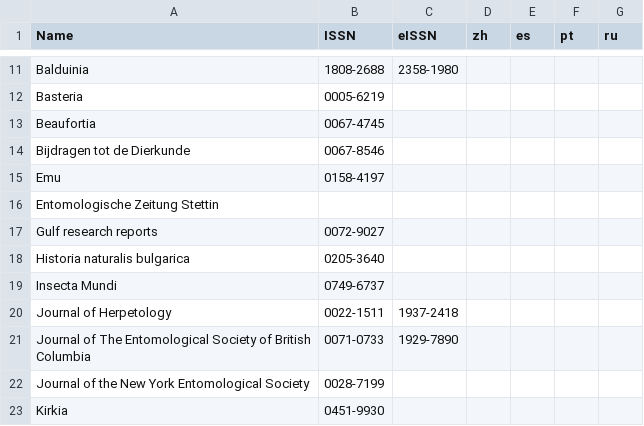
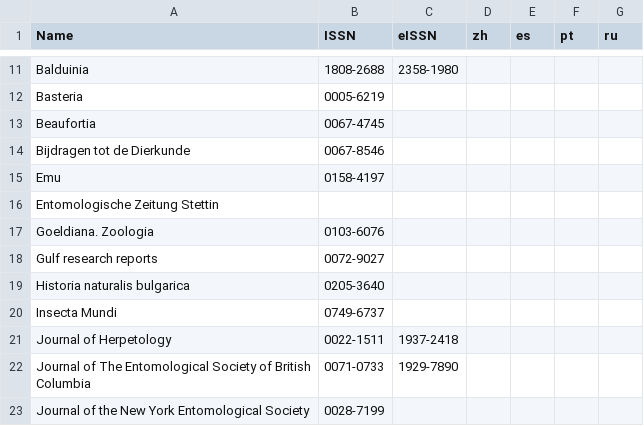
Before and after one commit to rdmpage/journal-articles-ris, a CSV file: journals.csv, drawn as a sheet; only a part is shown, gaps mark what is left out; the shorter side is filled out with more unchanged rows.

Commit message:
Goeldiana. Zoologia

```diff
--- a/journals.csv
+++ b/journals.csv
@@ -16,2 +16,3 @@ Emu,0158-4197,,,,,
 Entomologische Zeitung Stettin,,,,,,
+Goeldiana. Zoologia,0103-6076,,,,,
 Gulf research reports,0072-9027,,,,,
```
Also changed, not shown: 2 other files.
